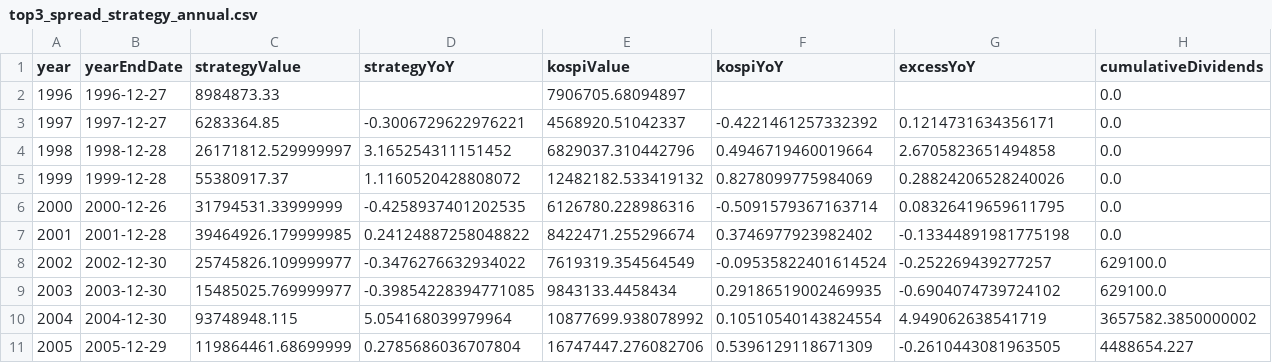
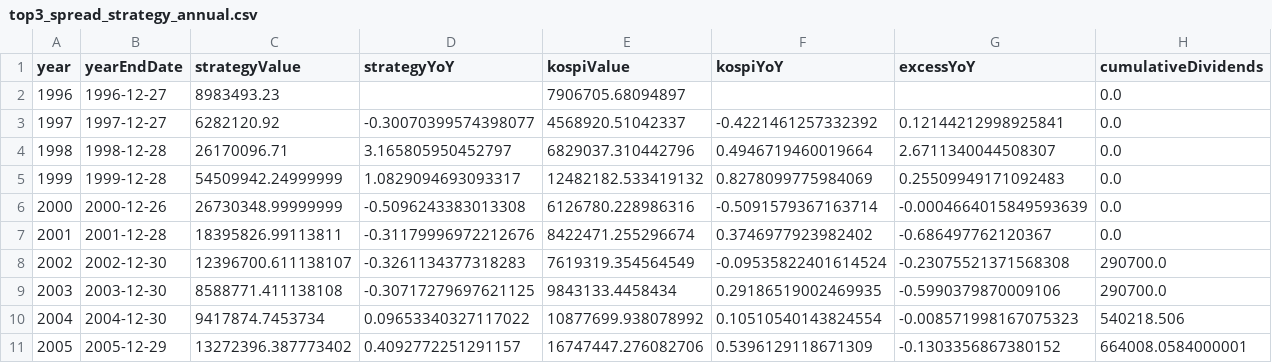
Before and after one commit to ducklove/common_preferred_spread, a CSV file: analysis/outputs/top3_spread_strategy_annual.csv, drawn as a sheet; only a part is shown; the diff covers the shown part only.

```diff
--- a/analysis/outputs/top3_spread_strategy_annual.csv
+++ b/analysis/outputs/top3_spread_strategy_annual.csv
@@ -1,11 +1,11 @@
 year,yearEndDate,strategyValue,strategyYoY,kospiValue,kospiYoY,excessYoY,cumulativeDividends
-1996,1996-12-27,8984873.33,,7906705.68094897,,,0.0
-1997,1997-12-27,6283364.85,-0.3006729622976221,4568920.51042337,-0.4221461257332392,0.1214731634356171,0.0
-1998,1998-12-28,26171812.529999997,3.165254311151452,6829037.310442796,0.4946719460019664,2.6705823651494858,0.0
-1999,1999-12-28,55380917.37,1.1160520428808072,12482182.533419132,0.8278099775984069,0.28824206528240026,0.0
-2000,2000-12-26,31794531.33999999,-0.4258937401202535,6126780.228986316,-0.5091579367163714,0.08326419659611795,0.0
-2001,2001-12-28,39464926.179999985,0.24124887258048822,8422471.255296674,0.3746977923982402,-0.13344891981775198,0.0
-2002,2002-12-30,25745826.109999977,-0.3476276632934022,7619319.354564549,-0.09535822401614524,-0.252269439277257,629100.0
-2003,2003-12-30,15485025.769999977,-0.39854228394771085,9843133.4458434,0.29186519002469935,-0.6904074739724102,629100.0
-2004,2004-12-30,93748948.115,5.054168039979964,10877699.938078992,0.10510540143824554,4.949062638541719,3657582.3850000002
-2005,2005-12-29,119864461.68699999,0.2785686036707804,16747447.276082706,0.5396129118671309,-0.2610443081963505,4488654.227
+1996,1996-12-27,8983493.23,,7906705.68094897,,,0.0
+1997,1997-12-27,6282120.92,-0.30070399574398077,4568920.51042337,-0.4221461257332392,0.12144212998925841,0.0
+1998,1998-12-28,26170096.71,3.165805950452797,6829037.310442796,0.4946719460019664,2.6711340044508307,0.0
+1999,1999-12-28,54509942.24999999,1.0829094693093317,12482182.533419132,0.8278099775984069,0.25509949171092483,0.0
+2000,2000-12-26,26730348.99999999,-0.5096243383013308,6126780.228986316,-0.5091579367163714,-0.0004664015849593639,0.0
+2001,2001-12-28,18395826.99113811,-0.31179996972212676,8422471.255296674,0.3746977923982402,-0.686497762120367,0.0
+2002,2002-12-30,12396700.611138107,-0.3261134377318283,7619319.354564549,-0.09535822401614524,-0.23075521371568308,290700.0
+2003,2003-12-30,8588771.411138108,-0.30717279697621125,9843133.4458434,0.29186519002469935,-0.5990379870009106,290700.0
+2004,2004-12-30,9417874.7453734,0.09653340327117022,10877699.938078992,0.10510540143824554,-0.008571998167075323,540218.506
+2005,2005-12-29,13272396.387773402,0.4092772251291157,16747447.276082706,0.5396129118671309,-0.1303356867380152,664008.0584000001
```
Also changed, not shown: 85 edited cells elsewhere in this file, analysis/outputs/top3_spread_strategy_dividends.csv, analysis/outputs/top3_spread_strategy_trades.csv, 5 other files.
